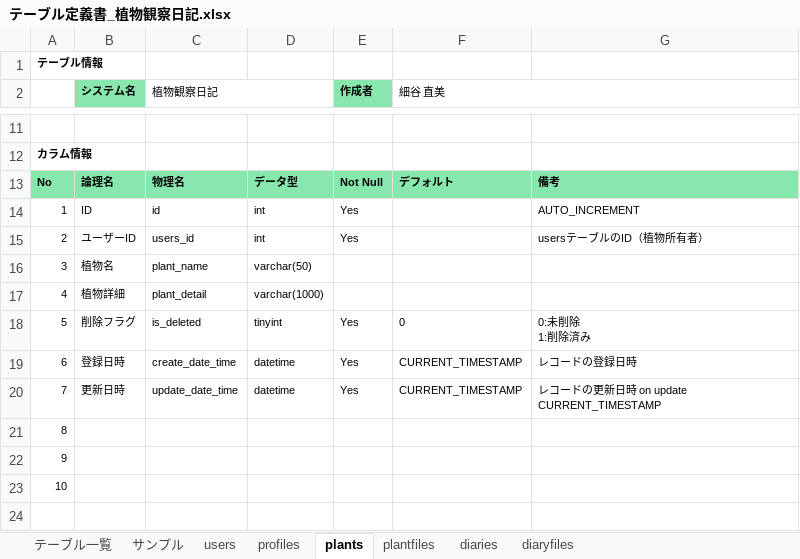
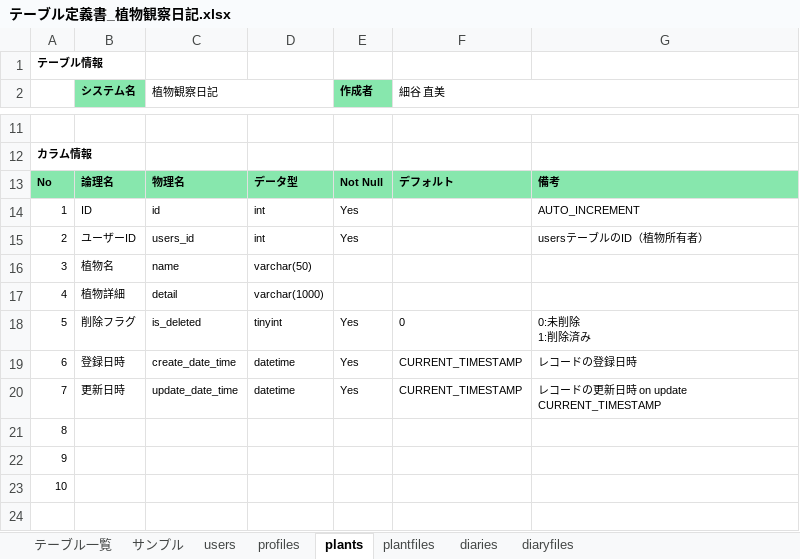
Before and after one commit to nao-qp/KansatsuNikki, an Excel workbook: doc/詳細設計/テーブル定義書_植物観察日記.xlsx, sheet plants, drawn as a sheet; only a part is shown, gaps mark what is left out; values as stored, in another font and other column widths than the file's, no borders; the diff names each change by its address in the sheet, - before the commit and + after, or states it on an @@ line.

```diff
--- a/doc/詳細設計/テーブル定義書_植物観察日記.xlsx (sheet plants)
+++ b/doc/詳細設計/テーブル定義書_植物観察日記.xlsx (sheet plants)
-C16 (植物観察日記): plant_name
+C16 (植物観察日記): name
-C17 (植物観察日記): plant_detail
+C17 (植物観察日記): detail
```
Also changed, not shown: sheet users, sheet profiles, sheet diaries.
